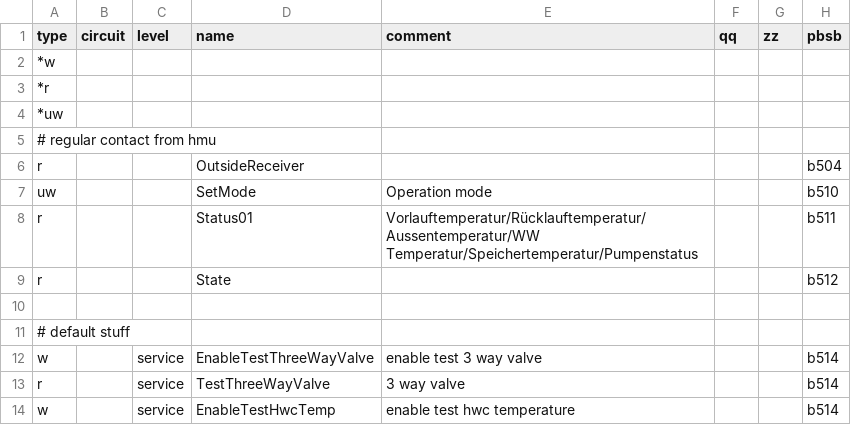
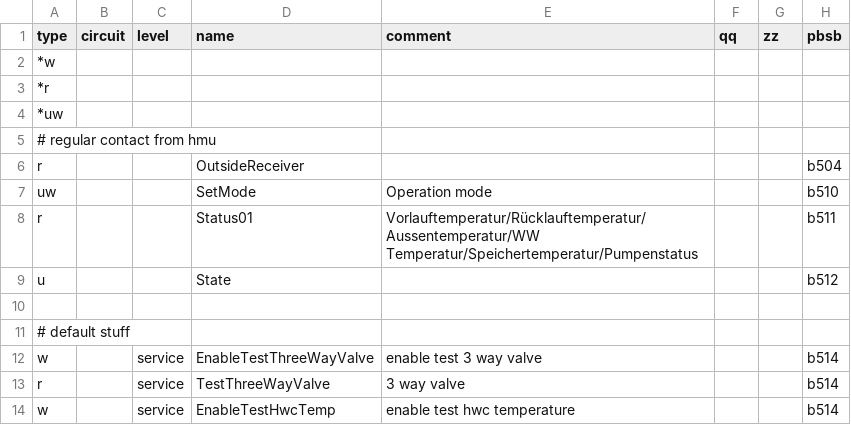
Before and after one commit to stgm/ebus.github.io, a CSV file: en/vaillant/76.vwz.csv, drawn as a sheet; only a part is shown; the diff names each change by its address in the sheet, - before the commit and + after, or states it on an @@ line.

Commit message:
Update 76.vwz.csv

```diff
--- a/en/vaillant/76.vwz.csv
+++ b/en/vaillant/76.vwz.csv
-A9 (type): r
+A9 (type): u
```
